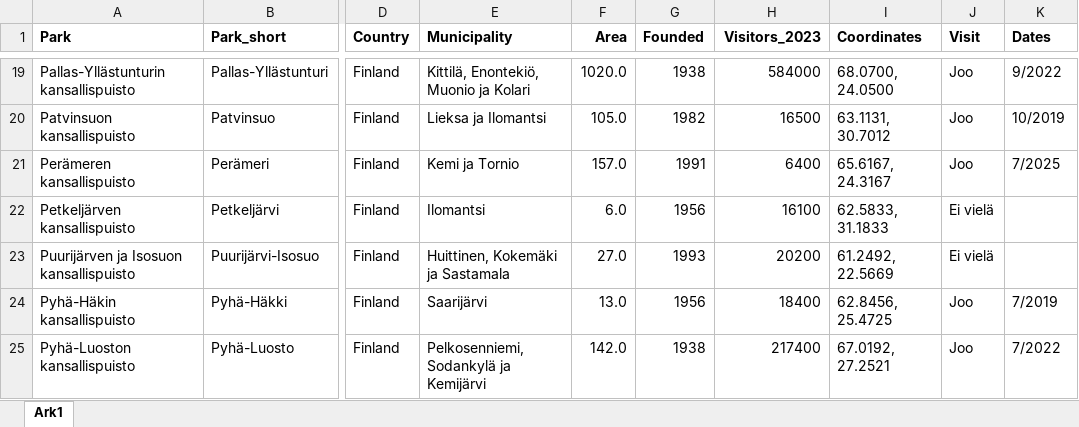
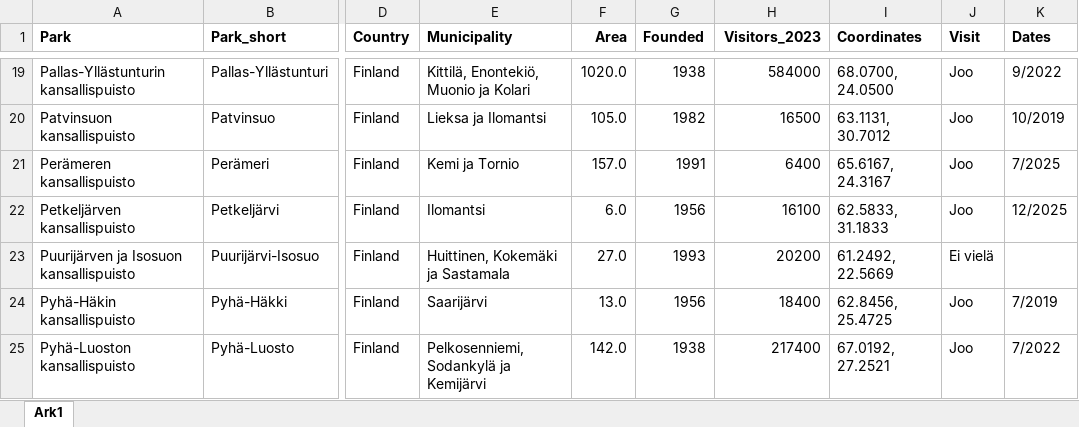
Before and after one commit to petrusk4/finnish-national-parks, an Excel workbook: data/parks.xlsx, sheet Ark1, drawn as a sheet; only a part is shown, gaps mark what is left out; values as stored, in another font and other column widths than the file's, no borders; the diff names each change by its address in the sheet, - before the commit and + after, or states it on an @@ line.

```diff
--- a/data/parks.xlsx (sheet Ark1)
+++ b/data/parks.xlsx (sheet Ark1)
-J22 (Visit): Ei vielä
+J22 (Visit): Joo
-K22 (Dates): (empty)
+K22 (Dates): 12/2025
```
Also changed, not shown: 2 other files.
